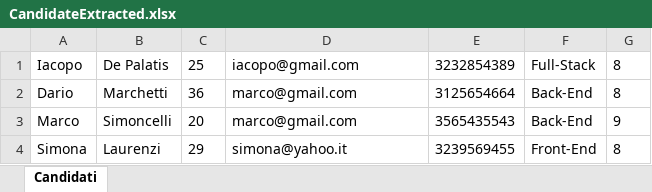
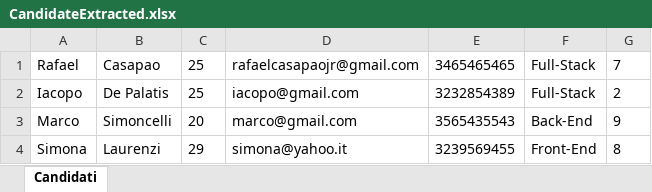
Before and after one commit to Rafael98-stack/onboarding-case-v2-performer, an Excel workbook: Output/CandidateExtracted.xlsx, sheet Candidati, drawn as a sheet; values as stored, in another font and other column widths than the file's, no borders; removed rows and columns are numbered as before the commit, all else as after; the diff names each change by its address in the sheet, - before the commit and + after, or states it on an @@ line.

```diff
--- a/Output/CandidateExtracted.xlsx (sheet Candidati)
+++ b/Output/CandidateExtracted.xlsx (sheet Candidati)
+row 1: Rafael | Casapao | 25 | rafaelcasapaojr@gmail.com | 3465465465 | Full-Stack | 7
-G2: 8
+G2: 2
-row 2: Dario | Marchetti | 36 | marco@gmail.com | 3125654664 | Back-End | 8
```
Also changed, not shown: 6 other files.
